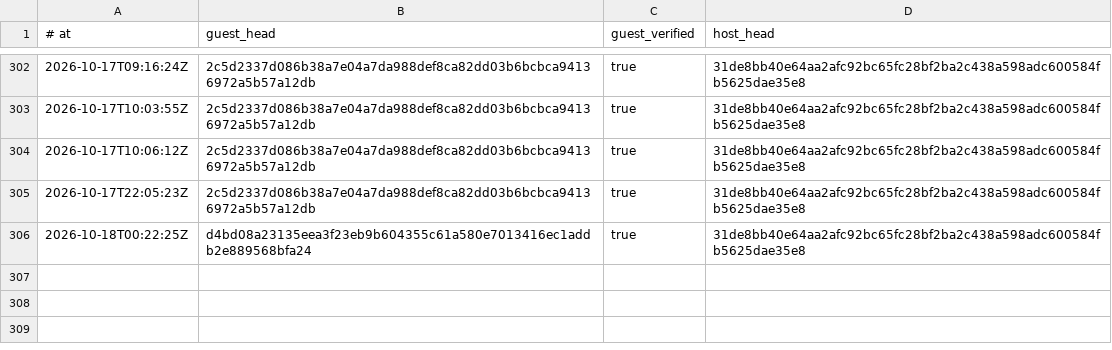
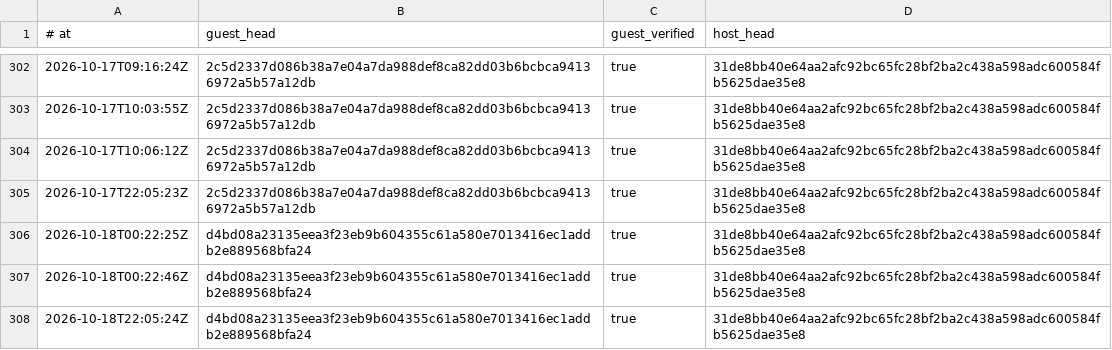
Before and after one commit to RearAdmiralPants/claudebrain-provenance, a TSV file: privacy-attestations.tsv, drawn as a sheet; only a part is shown, gaps mark what is left out; the diff names each change by its address in the sheet, - before the commit and + after, or states it on an @@ line.

```diff
--- a/privacy-attestations.tsv
+++ b/privacy-attestations.tsv
+row 307: 2026-10-18T00:22:46Z | d4bd08a23135eea3f23eb9b604355c61a580e7013416ec1addb2e889568bfa24 | true | 31de8bb40e64aa2afc92bc65fc28bf2ba2c438a598adc600584fb5625dae35e8
+row 308: 2026-10-18T22:05:24Z | d4bd08a23135eea3f23eb9b604355c61a580e7013416ec1addb2e889568bfa24 | true | 31de8bb40e64aa2afc92bc65fc28bf2ba2c438a598adc600584fb5625dae35e8
```
Also changed, not shown: chains.tsv, corpus.tsv.
